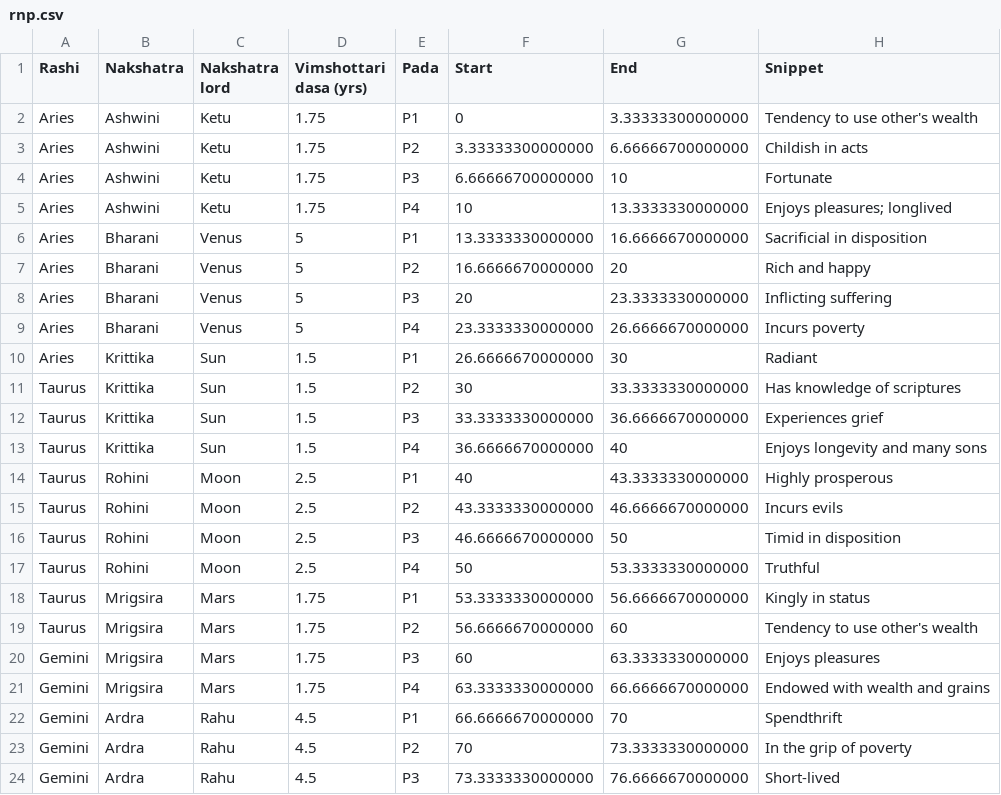
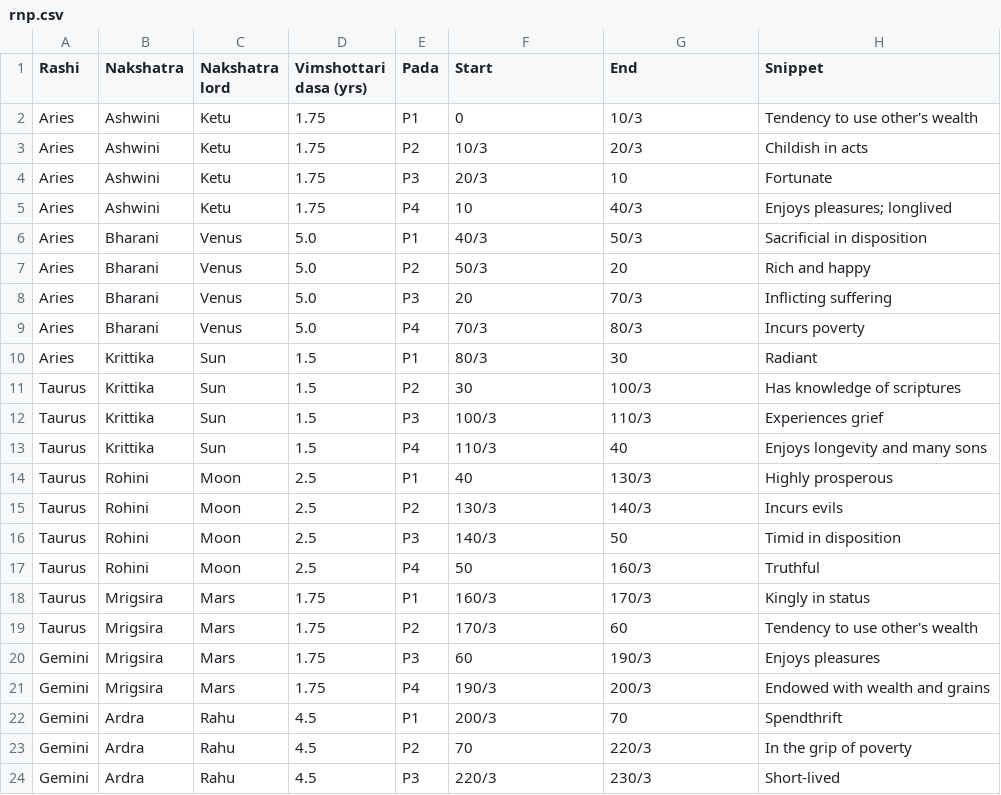
Before and after one commit to raneameya/navgraha, a CSV file: rnp.csv, drawn as a sheet; only a part is shown; the diff covers the shown part only.

```diff
--- a/rnp.csv
+++ b/rnp.csv
@@ -1,24 +1,24 @@
 Rashi,Nakshatra,Nakshatra lord,Vimshottari dasa (yrs),Pada,Start,End,Snippet
-Aries,Ashwini,Ketu,1.75,P1,0,3.33333300000000,Tendency to use other's wealth
-Aries,Ashwini,Ketu,1.75,P2,3.33333300000000,6.66666700000000,Childish in acts
-Aries,Ashwini,Ketu,1.75,P3,6.66666700000000,10,Fortunate
-Aries,Ashwini,Ketu,1.75,P4,10,13.3333330000000,Enjoys pleasures; longlived
-Aries,Bharani,Venus,5,P1,13.3333330000000,16.6666670000000,Sacrificial in disposition
-Aries,Bharani,Venus,5,P2,16.6666670000000,20,Rich and happy
-Aries,Bharani,Venus,5,P3,20,23.3333330000000,Inflicting suffering
-Aries,Bharani,Venus,5,P4,23.3333330000000,26.6666670000000,Incurs poverty
-Aries,Krittika,Sun,1.5,P1,26.6666670000000,30,Radiant
-Taurus,Krittika,Sun,1.5,P2,30,33.3333330000000,Has knowledge of scriptures
-Taurus,Krittika,Sun,1.5,P3,33.3333330000000,36.6666670000000,Experiences grief
-Taurus,Krittika,Sun,1.5,P4,36.6666670000000,40,Enjoys longevity and many sons
-Taurus,Rohini,Moon,2.5,P1,40,43.3333330000000,Highly prosperous
-Taurus,Rohini,Moon,2.5,P2,43.3333330000000,46.6666670000000,Incurs evils
-Taurus,Rohini,Moon,2.5,P3,46.6666670000000,50,Timid in disposition
-Taurus,Rohini,Moon,2.5,P4,50,53.3333330000000,Truthful
-Taurus,Mrigsira,Mars,1.75,P1,53.3333330000000,56.6666670000000,Kingly in status
-Taurus,Mrigsira,Mars,1.75,P2,56.6666670000000,60,Tendency to use other's wealth
-Gemini,Mrigsira,Mars,1.75,P3,60,63.3333330000000,Enjoys pleasures
-Gemini,Mrigsira,Mars,1.75,P4,63.3333330000000,66.6666670000000,Endowed with wealth and grains
-Gemini,Ardra,Rahu,4.5,P1,66.6666670000000,70,Spendthrift
-Gemini,Ardra,Rahu,4.5,P2,70,73.3333330000000,In the grip of poverty
-Gemini,Ardra,Rahu,4.5,P3,73.3333330000000,76.6666670000000,Short-lived
+Aries,Ashwini,Ketu,1.75,P1,0,10/3,Tendency to use other's wealth
+Aries,Ashwini,Ketu,1.75,P2,10/3,20/3,Childish in acts
+Aries,Ashwini,Ketu,1.75,P3,20/3,10,Fortunate
+Aries,Ashwini,Ketu,1.75,P4,10,40/3,Enjoys pleasures; longlived
+Aries,Bharani,Venus,5.0,P1,40/3,50/3,Sacrificial in disposition
+Aries,Bharani,Venus,5.0,P2,50/3,20,Rich and happy
+Aries,Bharani,Venus,5.0,P3,20,70/3,Inflicting suffering
+Aries,Bharani,Venus,5.0,P4,70/3,80/3,Incurs poverty
+Aries,Krittika,Sun,1.5,P1,80/3,30,Radiant
+Taurus,Krittika,Sun,1.5,P2,30,100/3,Has knowledge of scriptures
+Taurus,Krittika,Sun,1.5,P3,100/3,110/3,Experiences grief
+Taurus,Krittika,Sun,1.5,P4,110/3,40,Enjoys longevity and many sons
+Taurus,Rohini,Moon,2.5,P1,40,130/3,Highly prosperous
+Taurus,Rohini,Moon,2.5,P2,130/3,140/3,Incurs evils
+Taurus,Rohini,Moon,2.5,P3,140/3,50,Timid in disposition
+Taurus,Rohini,Moon,2.5,P4,50,160/3,Truthful
+Taurus,Mrigsira,Mars,1.75,P1,160/3,170/3,Kingly in status
+Taurus,Mrigsira,Mars,1.75,P2,170/3,60,Tendency to use other's wealth
+Gemini,Mrigsira,Mars,1.75,P3,60,190/3,Enjoys pleasures
+Gemini,Mrigsira,Mars,1.75,P4,190/3,200/3,Endowed with wealth and grains
+Gemini,Ardra,Rahu,4.5,P1,200/3,70,Spendthrift
+Gemini,Ardra,Rahu,4.5,P2,70,220/3,In the grip of poverty
+Gemini,Ardra,Rahu,4.5,P3,220/3,230/3,Short-lived
```
Also changed, not shown: 133 edited cells elsewhere in this file, 1 other file.
